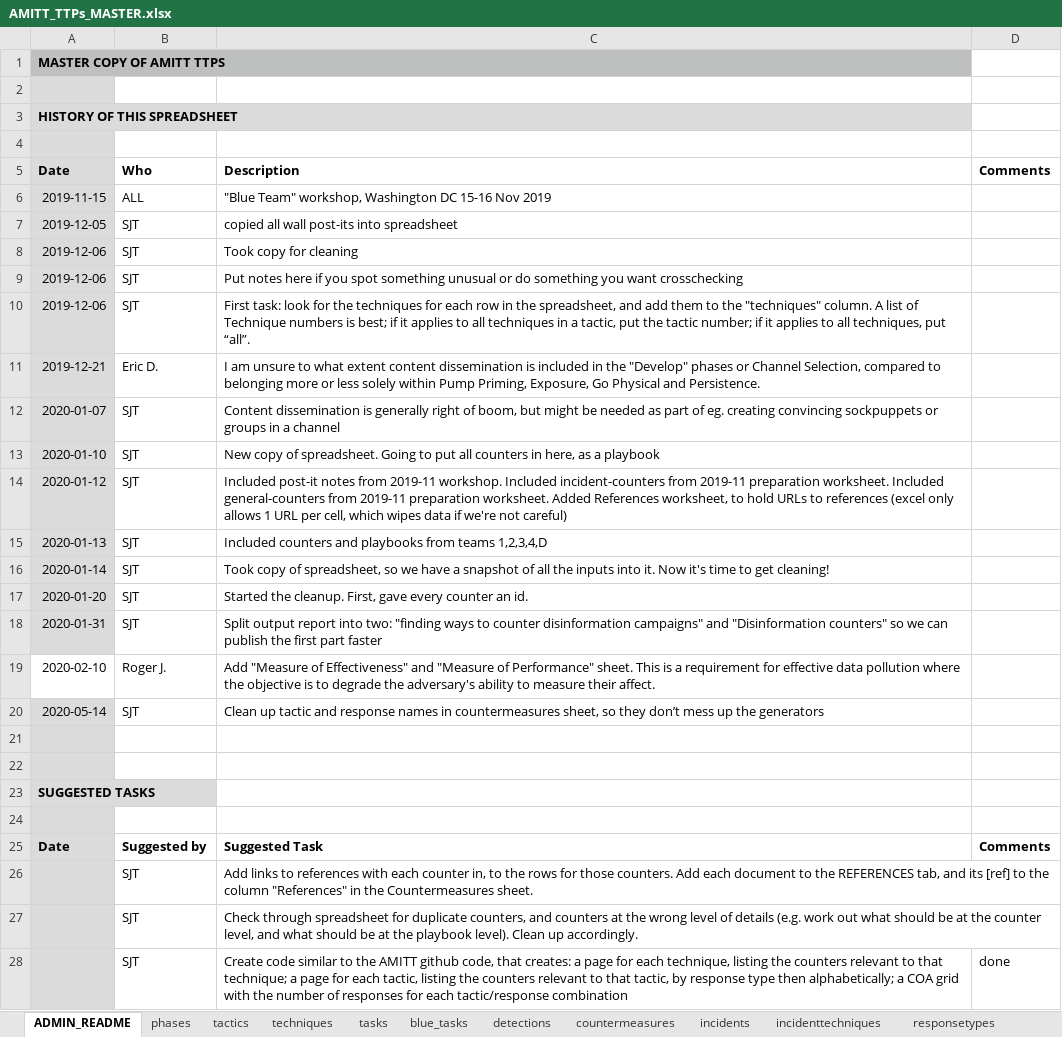
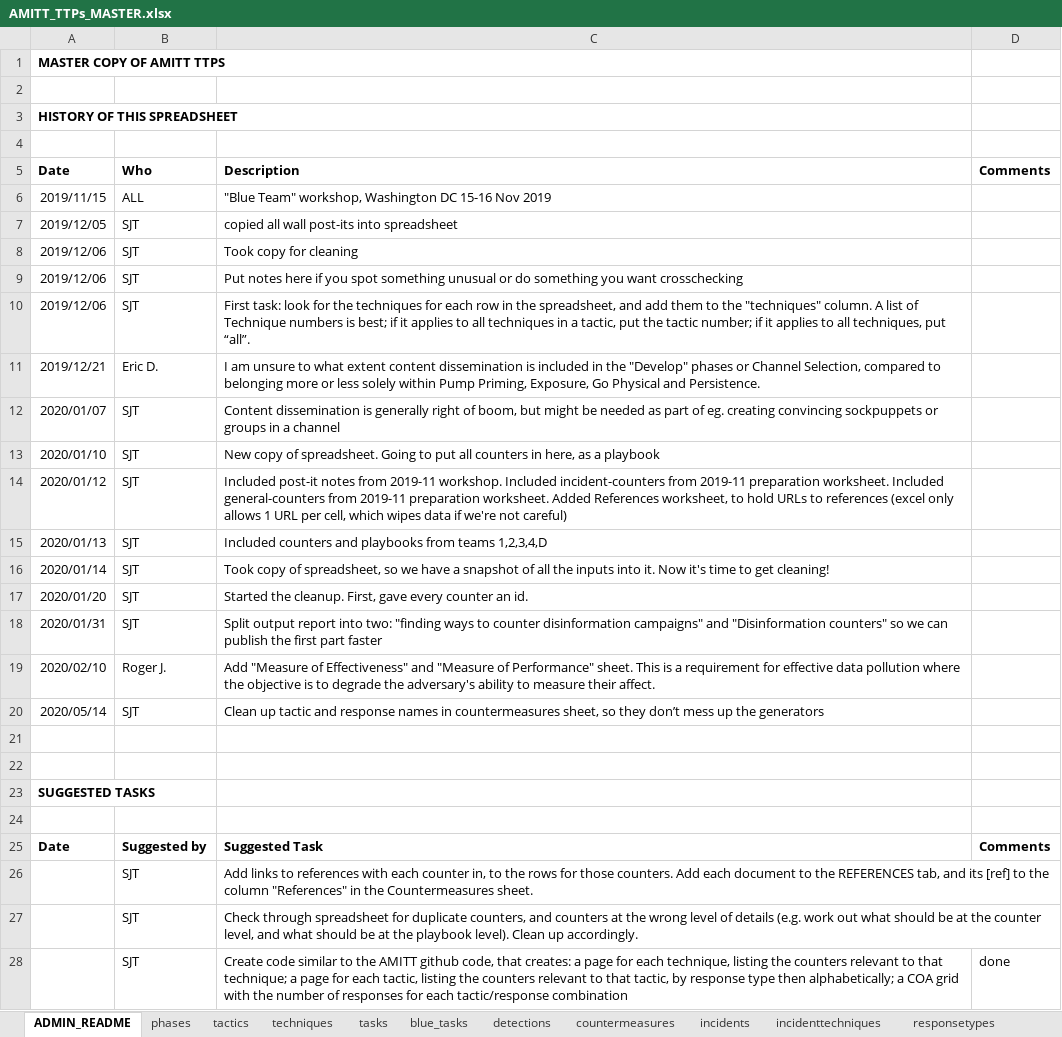
Before and after one commit to cogsec-collaborative/AMITT, an Excel workbook: AMITT_MASTER_DATA/AMITT_TTPs_MASTER.xlsx, sheet ADMIN_README, drawn as a sheet; only a part is shown; values as stored, in another font and other column widths than the file's, no borders; the diff covers the shown part only; the diff names each change by its address in the sheet, - before the commit and + after, or states it on an @@ line.

```diff
--- a/AMITT_MASTER_DATA/AMITT_TTPs_MASTER.xlsx (sheet ADMIN_README)
+++ b/AMITT_MASTER_DATA/AMITT_TTPs_MASTER.xlsx (sheet ADMIN_README)
-A1 fill: #BDC0BF
+A1 fill: none
-A2:A18 fill: #DBDBDB
+A2:A18 fill: none
-A6: 2019-11-15
+A6: 2019/11/15
-A7: 2019-12-05
+A7: 2019/12/05
-A8:A10: 2019-12-06
+A8:A10: 2019/12/06
-A11: 2019-12-21
+A11: 2019/12/21
-A12: 2020-01-07
+A12: 2020/01/07
-A13: 2020-01-10
+A13: 2020/01/10
-A14: 2020-01-12
+A14: 2020/01/12
-A15: 2020-01-13
+A15: 2020/01/13
-A16: 2020-01-14
+A16: 2020/01/14
-A17: 2020-01-20
+A17: 2020/01/20
-A18: 2020-01-31
+A18: 2020/01/31
-A19: 2020-02-10
+A19: 2020/02/10
-A20: 2020-05-14
+A20: 2020/05/14
-A20:A28 fill: #DBDBDB
+A20:A28 fill: none
```
Also changed, not shown: cell formats elsewhere in this sheet, sheet countermeasures, sheet incidenttechniques, sheet incidents, sheet detections, sheet techniques, sheet MOP, 10 more sheets, charts or pictures, 3 other files.
